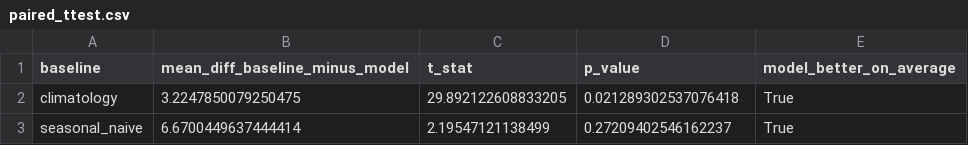
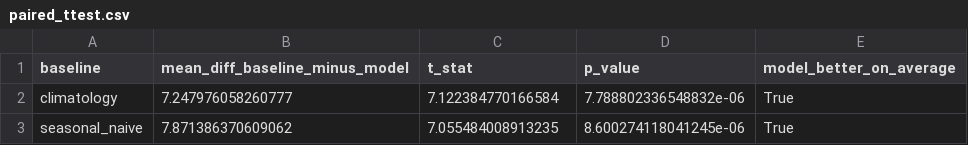
Before and after one commit to killivion/GEFCOM2014, a CSV file: reports/run_comparison/paired_ttest.csv, drawn as a sheet.

```diff
--- a/reports/run_comparison/paired_ttest.csv
+++ b/reports/run_comparison/paired_ttest.csv
@@ -1,3 +1,3 @@
 baseline,mean_diff_baseline_minus_model,t_stat,p_value,model_better_on_average
-climatology,3.2247850079250475,29.892122608833205,0.021289302537076418,True
-seasonal_naive,6.6700449637444414,2.19547121138499,0.27209402546162237,True
+climatology,7.247976058260777,7.122384770166584,7.788802336548832e-06,True
+seasonal_naive,7.871386370609062,7.055484008913235,8.600274118041245e-06,True
```
Also changed, not shown: reports/run_comparison/calibration_curves.csv, reports/run_comparison/results.csv, 13 other files.
